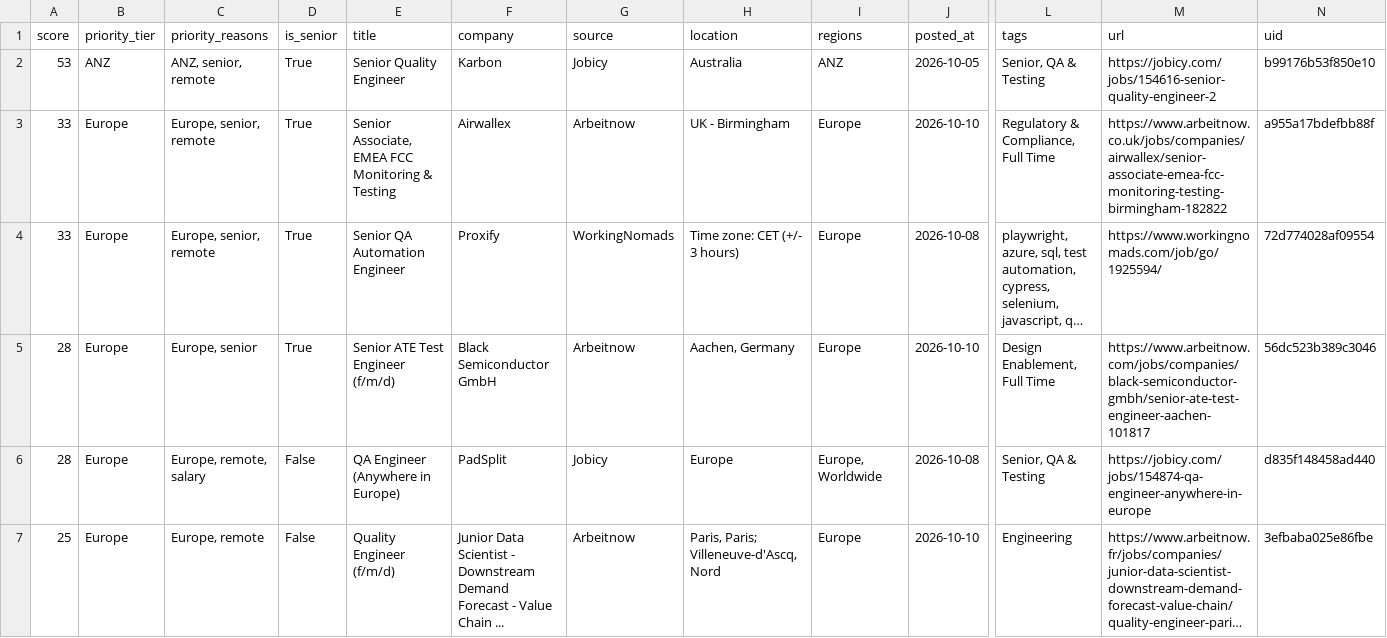
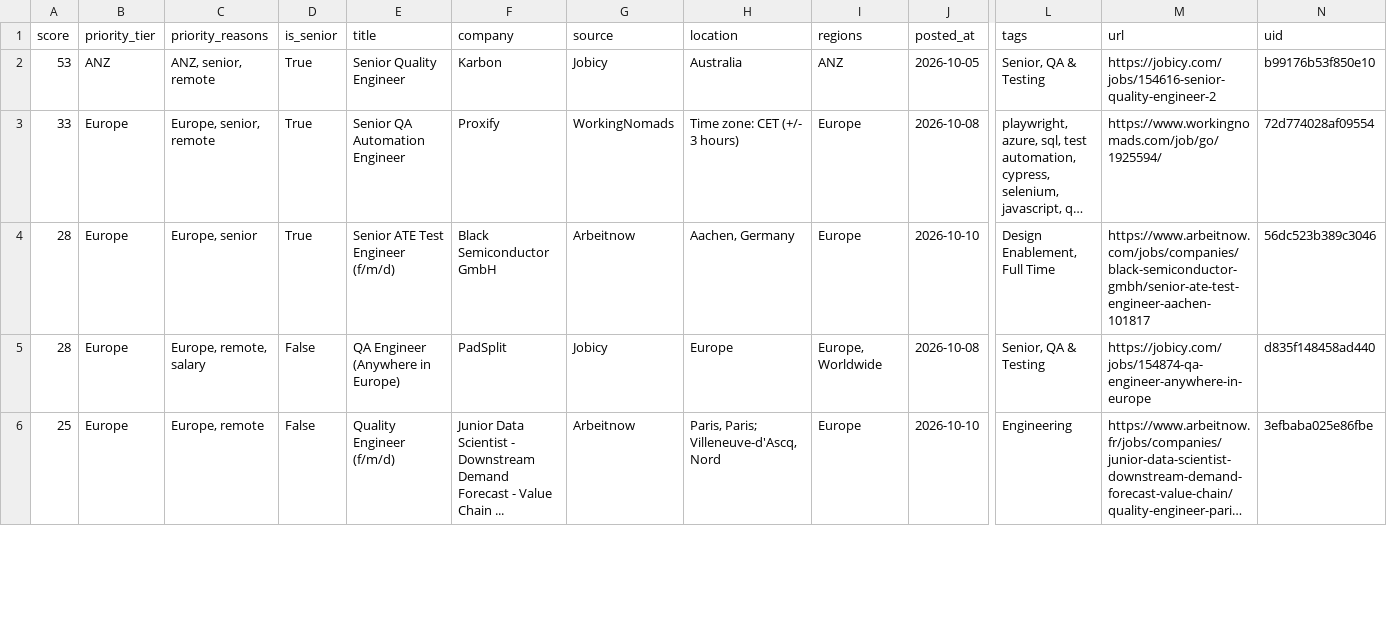
Before and after one commit to alif16syafri/job-scanner, a CSV file: output/qa_jobs.csv, drawn as a sheet; only a part is shown, gaps mark what is left out; long unchanged cells end in …; removed rows and columns are numbered as before the commit, all else as after; rows hold the shown columns only; the diff covers the shown part only; the diff names each change by its address in the sheet, - before the commit and + after, or states it on an @@ line.

```diff
--- a/output/qa_jobs.csv
+++ b/output/qa_jobs.csv
-row 3: 33 | Europe | Europe, senior, remote | True | Senior Associate, EMEA FCC Monitoring & Testing | Airwallex | Arbeitnow | UK - Birmingham | Europe | 2026-10-10 | Regulatory & Compliance, Full Time | https://www.arbeitnow.co.uk/jobs/companies/airwallex/senior-associate-emea-fcc-monitoring-testing-birmingham-182822 | a955a17bdefbb88f
```
Also changed, not shown: 5 added rows, 7 removed rows and 33 edited cells elsewhere in this file, 2 other files.
